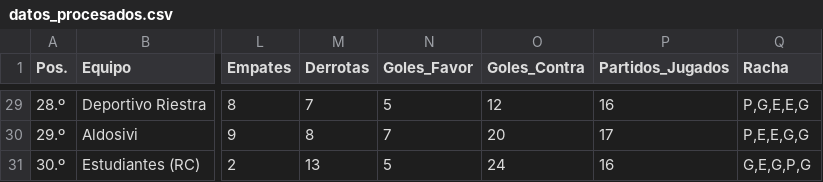
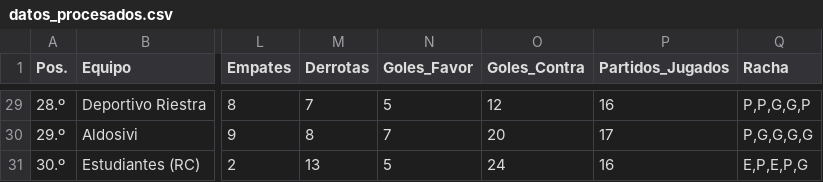
Before and after one commit to Juani10000/win-predictor, a CSV file: datos_procesados.csv, drawn as a sheet; only a part is shown, gaps mark what is left out; the diff covers the shown part only; the diff names each change by its address in the sheet, - before the commit and + after, or states it on an @@ line.

```diff
--- a/datos_procesados.csv
+++ b/datos_procesados.csv
-Q29 (Racha): P,G,E,E,G
+Q29 (Racha): P,P,G,G,P
-Q30 (Racha): P,E,E,G,G
+Q30 (Racha): P,G,G,G,G
-Q31 (Racha): G,E,G,P,G
+Q31 (Racha): E,P,E,P,G
```
Also changed, not shown: 27 edited cells elsewhere in this file.
